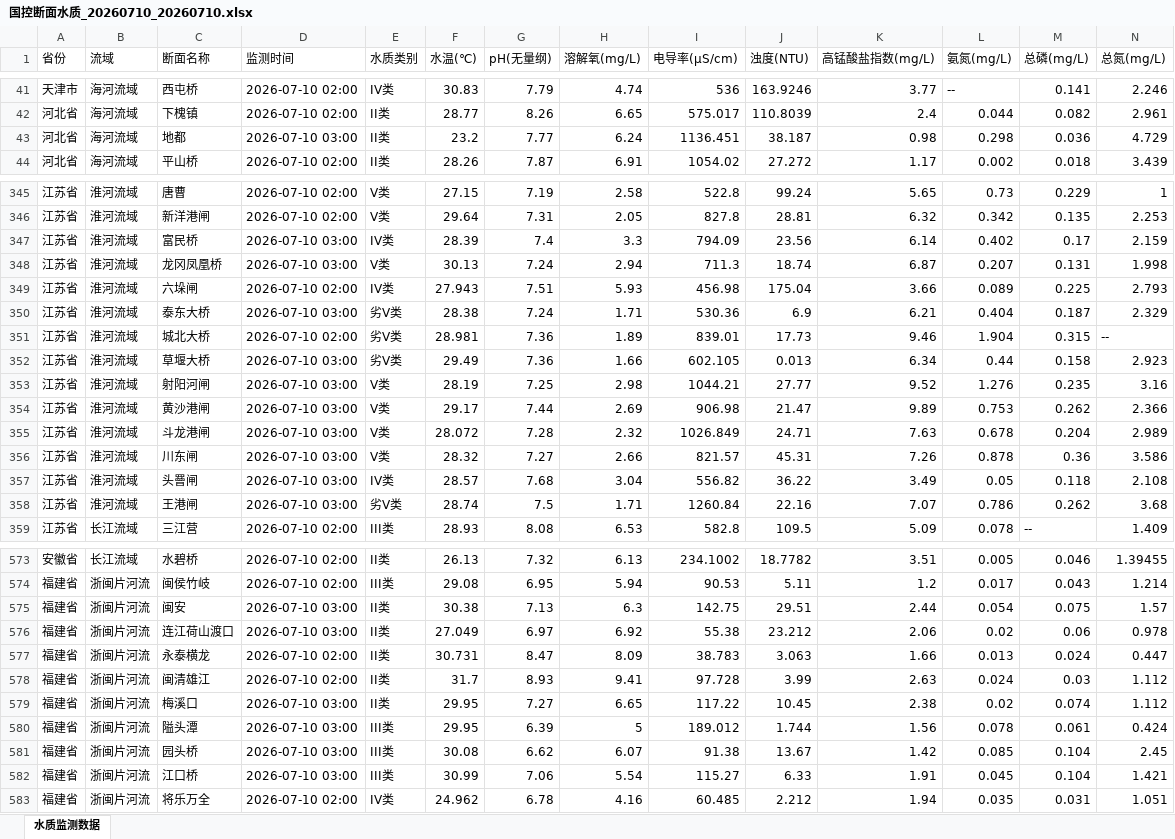
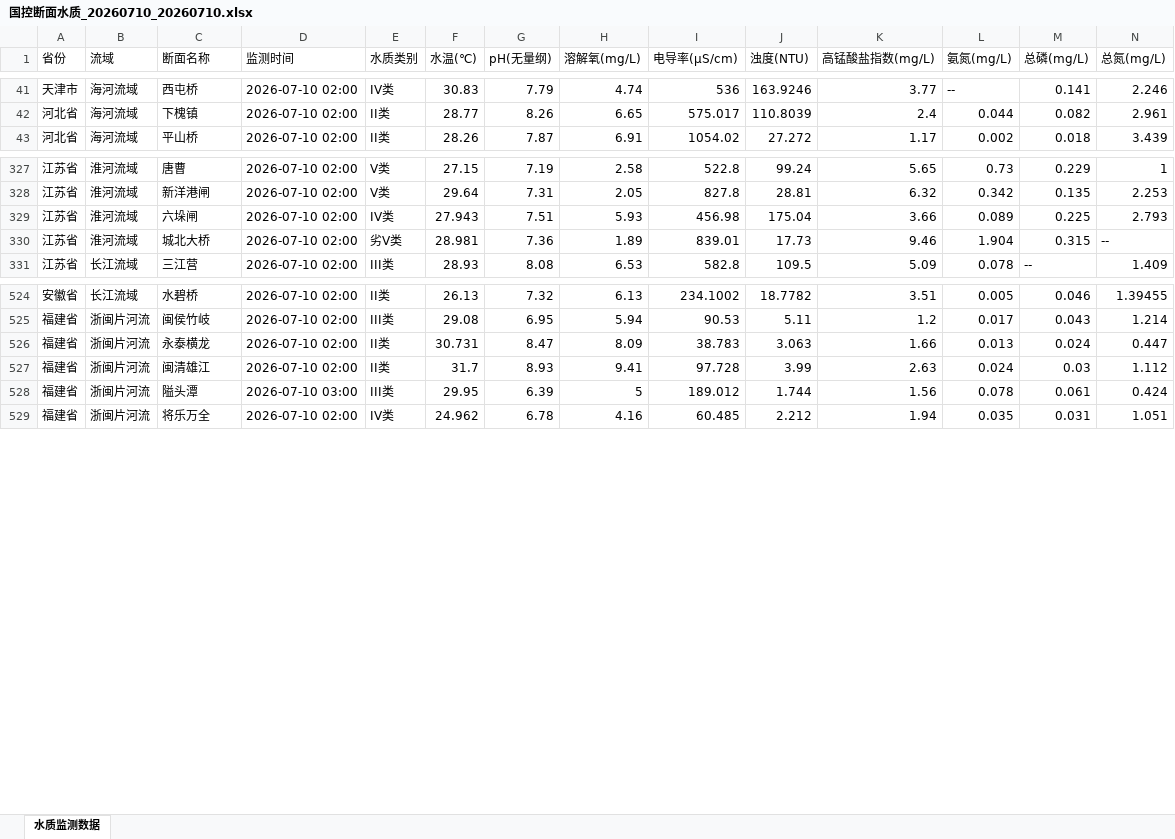
Before and after one commit to Gekko-CAi/National_Water_Quality, an Excel workbook: 数据文件/国控断面水质_20260710_20260710.xlsx, sheet 水质监测数据, drawn as a sheet; only a part is shown, gaps mark what is left out; values as stored, in another font and other column widths than the file's, no cell formats; rows hold the shown columns only; the diff covers the shown part only; the diff names each change by its address in the sheet, - before the commit and + after, or states it on an @@ line.

```diff
--- a/数据文件/国控断面水质_20260710_20260710.xlsx (sheet 水质监测数据)
+++ b/数据文件/国控断面水质_20260710_20260710.xlsx (sheet 水质监测数据)
-row 43: 河北省 | 海河流域 | 地都 | 2026-07-10 03:00 | II类 | 23.2 | 7.77 | 6.24 | 1136.451 | 38.187 | 0.98 | 0.298 | 0.036 | 4.729
-row 347: 江苏省 | 淮河流域 | 富民桥 | 2026-07-10 03:00 | IV类 | 28.39 | 7.4 | 3.3 | 794.09 | 23.56 | 6.14 | 0.402 | 0.17 | 2.159
-row 348: 江苏省 | 淮河流域 | 龙冈凤凰桥 | 2026-07-10 03:00 | V类 | 30.13 | 7.24 | 2.94 | 711.3 | 18.74 | 6.87 | 0.207 | 0.131 | 1.998
-row 350: 江苏省 | 淮河流域 | 泰东大桥 | 2026-07-10 03:00 | 劣V类 | 28.38 | 7.24 | 1.71 | 530.36 | 6.9 | 6.21 | 0.404 | 0.187 | 2.329
-row 352: 江苏省 | 淮河流域 | 草堰大桥 | 2026-07-10 03:00 | 劣V类 | 29.49 | 7.36 | 1.66 | 602.105 | 0.013 | 6.34 | 0.44 | 0.158 | 2.923
-row 353: 江苏省 | 淮河流域 | 射阳河闸 | 2026-07-10 03:00 | V类 | 28.19 | 7.25 | 2.98 | 1044.21 | 27.77 | 9.52 | 1.276 | 0.235 | 3.16
-row 354: 江苏省 | 淮河流域 | 黄沙港闸 | 2026-07-10 03:00 | V类 | 29.17 | 7.44 | 2.69 | 906.98 | 21.47 | 9.89 | 0.753 | 0.262 | 2.366
-row 355: 江苏省 | 淮河流域 | 斗龙港闸 | 2026-07-10 03:00 | V类 | 28.072 | 7.28 | 2.32 | 1026.849 | 24.71 | 7.63 | 0.678 | 0.204 | 2.989
-row 356: 江苏省 | 淮河流域 | 川东闸 | 2026-07-10 03:00 | V类 | 28.32 | 7.27 | 2.66 | 821.57 | 45.31 | 7.26 | 0.878 | 0.36 | 3.586
-row 357: 江苏省 | 淮河流域 | 头罾闸 | 2026-07-10 03:00 | IV类 | 28.57 | 7.68 | 3.04 | 556.82 | 36.22 | 3.49 | 0.05 | 0.118 | 2.108
-row 358: 江苏省 | 淮河流域 | 王港闸 | 2026-07-10 03:00 | 劣V类 | 28.74 | 7.5 | 1.71 | 1260.84 | 22.16 | 7.07 | 0.786 | 0.262 | 3.68
-row 575: 福建省 | 浙闽片河流 | 闽安 | 2026-07-10 03:00 | II类 | 30.38 | 7.13 | 6.3 | 142.75 | 29.51 | 2.44 | 0.054 | 0.075 | 1.57
-row 576: 福建省 | 浙闽片河流 | 连江荷山渡口 | 2026-07-10 03:00 | II类 | 27.049 | 6.97 | 6.92 | 55.38 | 23.212 | 2.06 | 0.02 | 0.06 | 0.978
-row 579: 福建省 | 浙闽片河流 | 梅溪口 | 2026-07-10 03:00 | II类 | 29.95 | 7.27 | 6.65 | 117.22 | 10.45 | 2.38 | 0.02 | 0.074 | 1.112
-row 581: 福建省 | 浙闽片河流 | 园头桥 | 2026-07-10 03:00 | III类 | 30.08 | 6.62 | 6.07 | 91.38 | 13.67 | 1.42 | 0.085 | 0.104 | 2.45
-row 582: 福建省 | 浙闽片河流 | 江口桥 | 2026-07-10 03:00 | III类 | 30.99 | 7.06 | 5.54 | 115.27 | 6.33 | 1.91 | 0.045 | 0.104 | 1.421
```
Also changed, not shown: 101 removed rows elsewhere in this sheet, cell formats.
